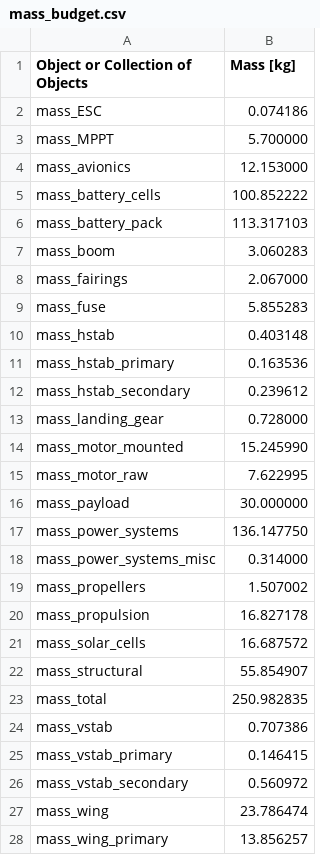
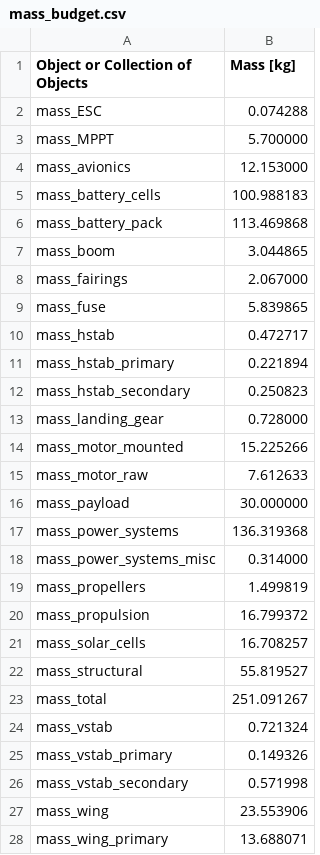
Before and after one commit to peterdsharpe/DawnDesignTool, a CSV file: outputs/mass_budget.csv, drawn as a sheet; only a part is shown; the diff covers the shown part only.

```diff
--- a/outputs/mass_budget.csv
+++ b/outputs/mass_budget.csv
@@ -1,28 +1,28 @@
 Object or Collection of Objects, Mass [kg],
-mass_ESC, 0.074186,
+mass_ESC, 0.074288,
 mass_MPPT, 5.700000,
 mass_avionics, 12.153000,
-mass_battery_cells, 100.852222,
-mass_battery_pack, 113.317103,
-mass_boom, 3.060283,
+mass_battery_cells, 100.988183,
+mass_battery_pack, 113.469868,
+mass_boom, 3.044865,
 mass_fairings, 2.067000,
-mass_fuse, 5.855283,
-mass_hstab, 0.403148,
-mass_hstab_primary, 0.163536,
-mass_hstab_secondary, 0.239612,
+mass_fuse, 5.839865,
+mass_hstab, 0.472717,
+mass_hstab_primary, 0.221894,
+mass_hstab_secondary, 0.250823,
 mass_landing_gear, 0.728000,
-mass_motor_mounted, 15.245990,
-mass_motor_raw, 7.622995,
+mass_motor_mounted, 15.225266,
+mass_motor_raw, 7.612633,
 mass_payload, 30.000000,
-mass_power_systems, 136.147750,
+mass_power_systems, 136.319368,
 mass_power_systems_misc, 0.314000,
-mass_propellers, 1.507002,
-mass_propulsion, 16.827178,
-mass_solar_cells, 16.687572,
-mass_structural, 55.854907,
-mass_total, 250.982835,
-mass_vstab, 0.707386,
-mass_vstab_primary, 0.146415,
-mass_vstab_secondary, 0.560972,
-mass_wing, 23.786474,
-mass_wing_primary, 13.856257,
+mass_propellers, 1.499819,
+mass_propulsion, 16.799372,
+mass_solar_cells, 16.708257,
+mass_structural, 55.819527,
+mass_total, 251.091267,
+mass_vstab, 0.721324,
+mass_vstab_primary, 0.149326,
+mass_vstab_secondary, 0.571998,
+mass_wing, 23.553906,
+mass_wing_primary, 13.688071,
```
Also changed, not shown: 3 edited cells elsewhere in this file, outputs/geometry.csv, 14 other files.
